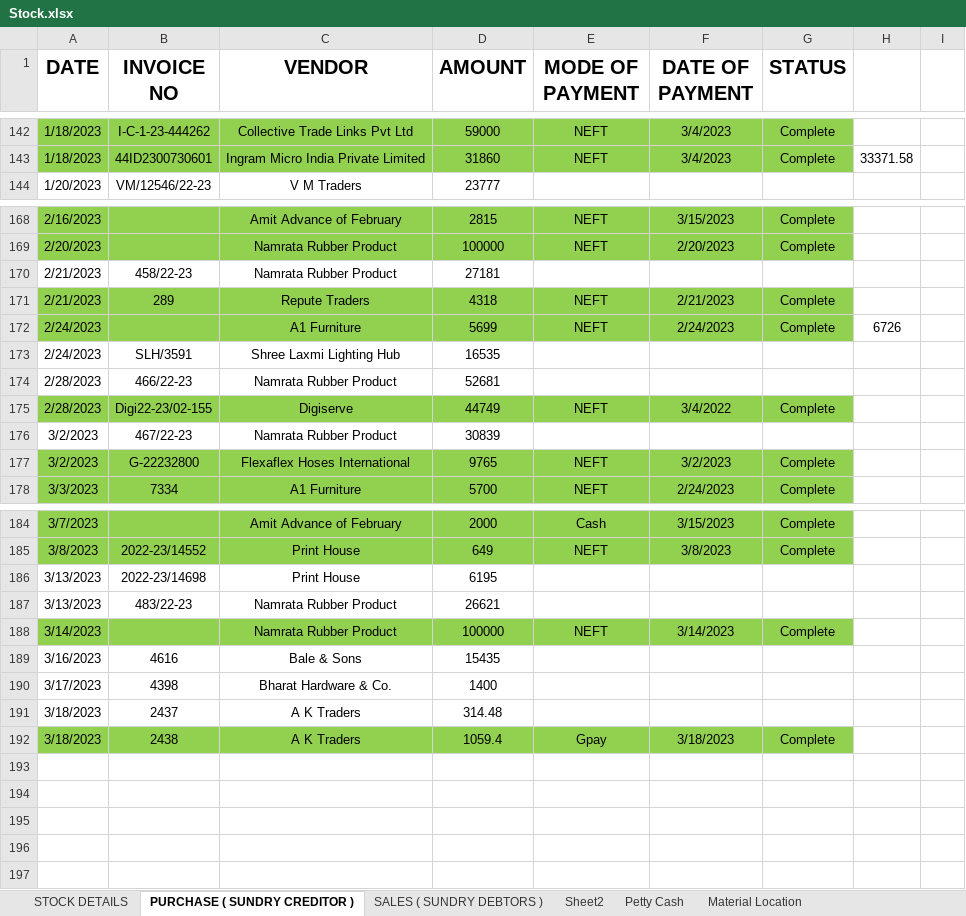
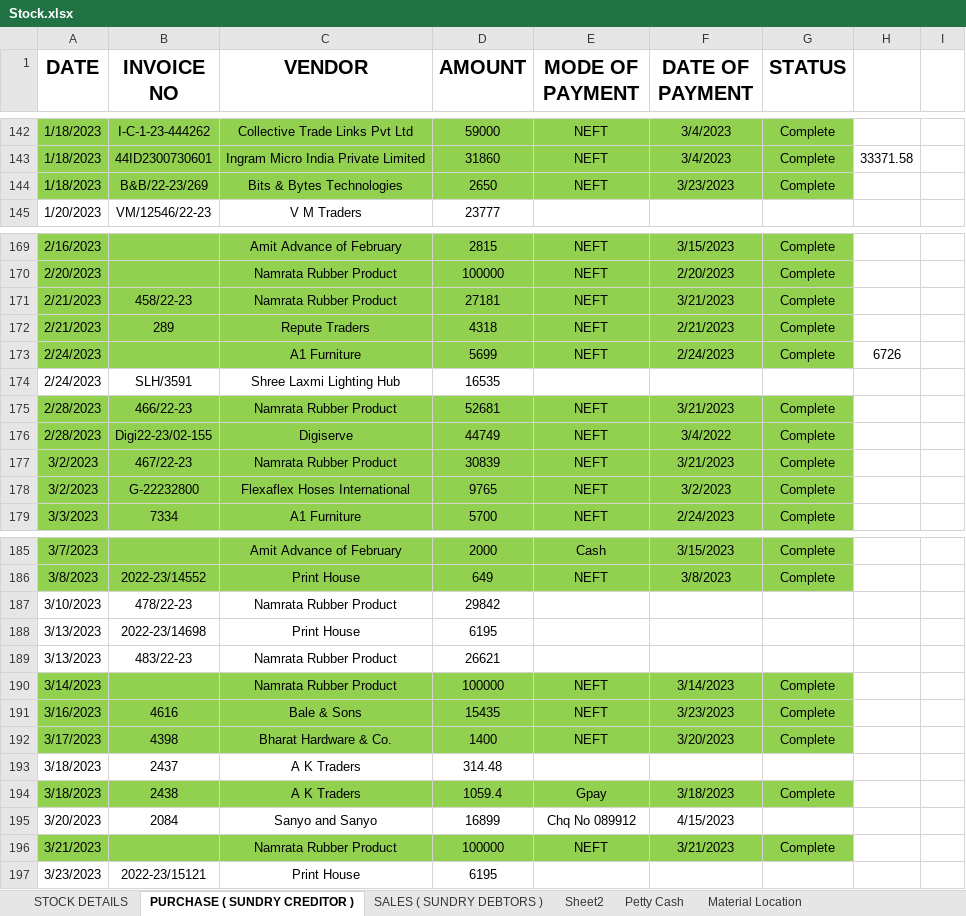
Before and after one commit to JPTechatronics/2022-2023-A, an Excel workbook: Stock.xlsx, sheet PURCHASE ( SUNDRY CREDITOR ), drawn as a sheet; only a part is shown, gaps mark what is left out; values as stored, in another font and other column widths than the file's, no borders; addresses are those after the commit; the diff covers the shown part only; the diff names each change by its address in the sheet, - before the commit and + after, or states it on an @@ line.

```diff
--- a/Stock.xlsx (sheet PURCHASE ( SUNDRY CREDITOR ))
+++ b/Stock.xlsx (sheet PURCHASE ( SUNDRY CREDITOR ))
+row 144: 1/18/2023 | B&B/22-23/269 | Bits & Bytes Technologies | 2650 | NEFT | 3/23/2023 | Complete
-A171:G171 fill: none
+A171:G171 fill: #92D050
-E171 (MODE OF PAYMENT): (empty)
+E171 (MODE OF PAYMENT): NEFT
-F171 (DATE OF PAYMENT): (empty)
+F171 (DATE OF PAYMENT): 3/21/2023
-G171 (STATUS): (empty)
+G171 (STATUS): Complete
-A175:G175 fill: none
+A175:G175 fill: #92D050
-E175 (MODE OF PAYMENT): (empty)
+E175 (MODE OF PAYMENT): NEFT
-F175 (DATE OF PAYMENT): (empty)
+F175 (DATE OF PAYMENT): 3/21/2023
-G175 (STATUS): (empty)
+G175 (STATUS): Complete
-A177:G177 fill: none
+A177:G177 fill: #92D050
-E177 (MODE OF PAYMENT): (empty)
+E177 (MODE OF PAYMENT): NEFT
-F177 (DATE OF PAYMENT): (empty)
+F177 (DATE OF PAYMENT): 3/21/2023
-G177 (STATUS): (empty)
+G177 (STATUS): Complete
+row 187: 3/10/2023 | 478/22-23 | Namrata Rubber Product | 29842
-A191:G192 fill: none
+A191:G192 fill: #92D050
-E191:E192 (MODE OF PAYMENT): (empty)
+E191:E192 (MODE OF PAYMENT): NEFT
-F191 (DATE OF PAYMENT): (empty)
+F191 (DATE OF PAYMENT): 3/23/2023
-G191:G192 (STATUS): (empty)
+G191:G192 (STATUS): Complete
-F192 (DATE OF PAYMENT): (empty)
+F192 (DATE OF PAYMENT): 3/20/2023
+row 195: 3/20/2023 | 2084 | Sanyo and Sanyo | 16899 | Chq No 089912 | 4/15/2023
+row 196: 3/21/2023 |  | Namrata Rubber Product | 100000 | NEFT | 3/21/2023 | Complete
+row 197: 3/23/2023 | 2022-23/15121 | Print House | 6195
```
Also changed, not shown: 3 edited cells and cell formats elsewhere in this sheet, sheet STOCK DETAILS, sheet SALES ( SUNDRY DEBTORS ), sheet Petty Cash, Attendance.xlsx, Outstandings.xlsx, 1 other file.
